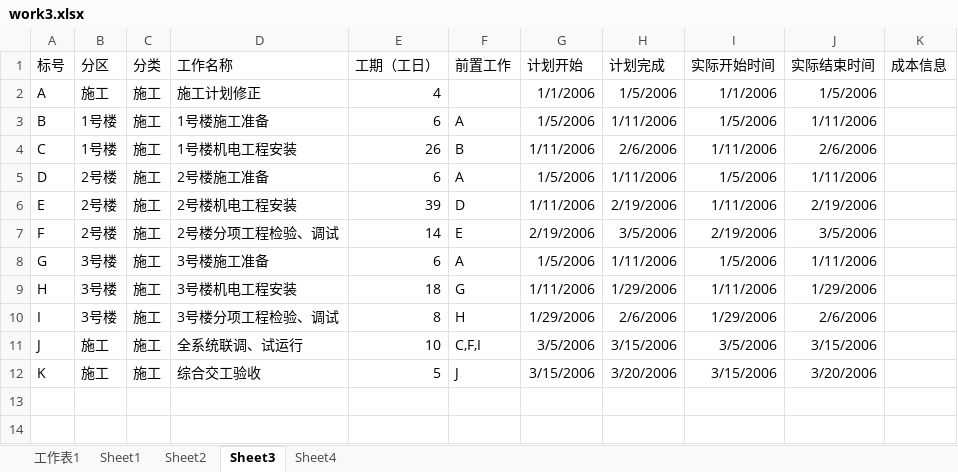
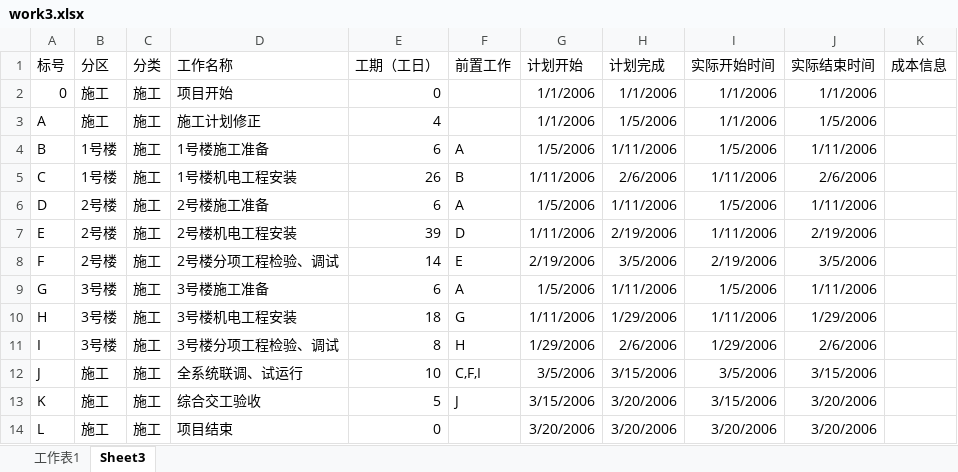
Before and after one commit to hihaluemen/project_l, an Excel workbook: data/work3.xlsx, sheet Sheet3, drawn as a sheet; values as stored, in another font and other column widths than the file's, no borders; the diff names each change by its address in the sheet, - before the commit and + after, or states it on an @@ line.

Commit message:
前端-项目开始/项目结束节点

```diff
--- a/data/work3.xlsx (sheet Sheet3)
+++ b/data/work3.xlsx (sheet Sheet3)
-sheet tab: Sheet1
-sheet tab: Sheet2
-sheet tab: Sheet4
+row 2: 0 | 施工 | 施工 | 项目开始 | 0 |  | 1/1/2006 | 1/1/2006 | 1/1/2006 | 1/1/2006
+row 14: L | 施工 | 施工 | 项目结束 | 0 |  | 3/20/2006 | 3/20/2006 | 3/20/2006 | 3/20/2006
```
Also changed, not shown: sheet 工作表1, 1 other file.
